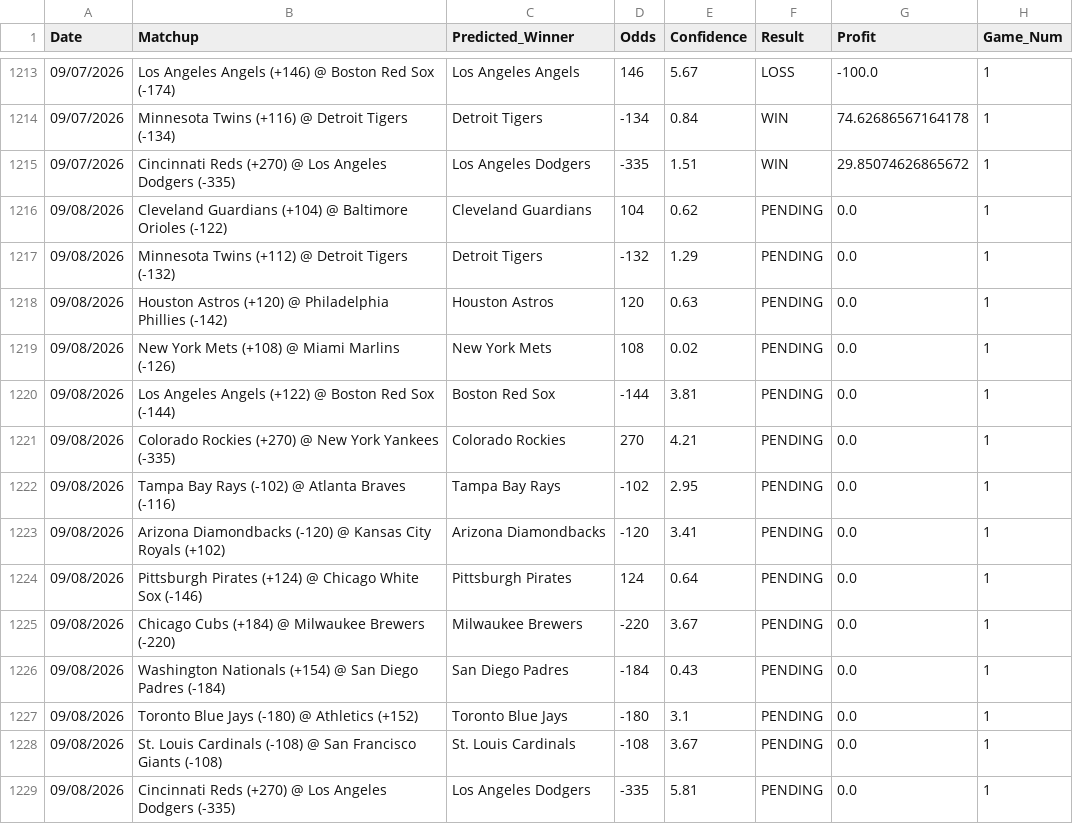
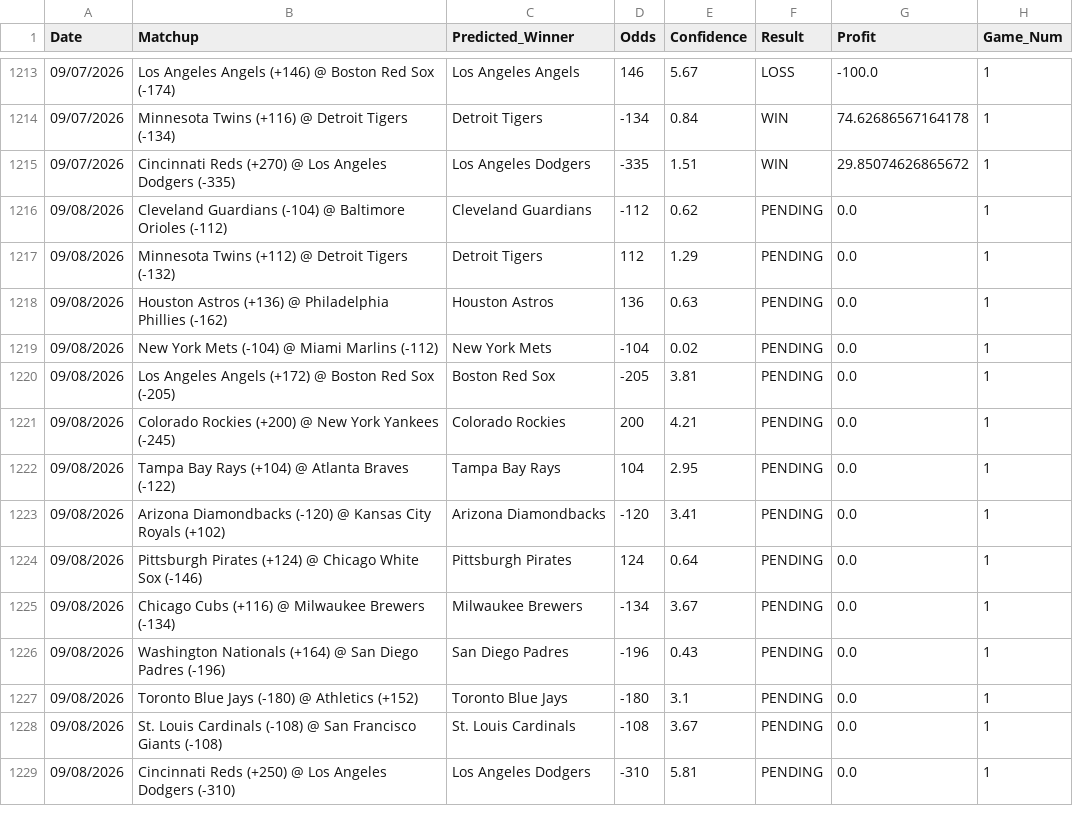
Before and after one commit to HHRUS90/mlb-edge-analyzer, a CSV file: prediction_history.csv, drawn as a sheet; only a part is shown, gaps mark what is left out.

```diff
--- a/prediction_history.csv
+++ b/prediction_history.csv
@@ -1215,15 +1215,15 @@ Date,Matchup,Predicted_Winner,Odds,Confidence,Result,Profit,Game_Num
 09/07/2026,Cincinnati Reds (+270) @ Los Angeles Dodgers (-335),Los Angeles Dodgers,-335,1.51,WIN,29.85074626865672,1
-09/08/2026,Cleveland Guardians (+104) @ Baltimore Orioles (-122),Cleveland Guardians,104,0.62,PENDING,0.0,1
-09/08/2026,Minnesota Twins (+112) @ Detroit Tigers (-132),Detroit Tigers,-132,1.29,PENDING,0.0,1
-09/08/2026,Houston Astros (+120) @ Philadelphia Phillies (-142),Houston Astros,120,0.63,PENDING,0.0,1
-09/08/2026,New York Mets (+108) @ Miami Marlins (-126),New York Mets,108,0.02,PENDING,0.0,1
-09/08/2026,Los Angeles Angels (+122) @ Boston Red Sox (-144),Boston Red Sox,-144,3.81,PENDING,0.0,1
-09/08/2026,Colorado Rockies (+270) @ New York Yankees (-335),Colorado Rockies,270,4.21,PENDING,0.0,1
-09/08/2026,Tampa Bay Rays (-102) @ Atlanta Braves (-116),Tampa Bay Rays,-102,2.95,PENDING,0.0,1
+09/08/2026,Cleveland Guardians (-104) @ Baltimore Orioles (-112),Cleveland Guardians,-112,0.62,PENDING,0.0,1
+09/08/2026,Minnesota Twins (+112) @ Detroit Tigers (-132),Detroit Tigers,112,1.29,PENDING,0.0,1
+09/08/2026,Houston Astros (+136) @ Philadelphia Phillies (-162),Houston Astros,136,0.63,PENDING,0.0,1
+09/08/2026,New York Mets (-104) @ Miami Marlins (-112),New York Mets,-104,0.02,PENDING,0.0,1
+09/08/2026,Los Angeles Angels (+172) @ Boston Red Sox (-205),Boston Red Sox,-205,3.81,PENDING,0.0,1
+09/08/2026,Colorado Rockies (+200) @ New York Yankees (-245),Colorado Rockies,200,4.21,PENDING,0.0,1
+09/08/2026,Tampa Bay Rays (+104) @ Atlanta Braves (-122),Tampa Bay Rays,104,2.95,PENDING,0.0,1
 09/08/2026,Arizona Diamondbacks (-120) @ Kansas City Royals (+102),Arizona Diamondbacks,-120,3.41,PENDING,0.0,1
 09/08/2026,Pittsburgh Pirates (+124) @ Chicago White Sox (-146),Pittsburgh Pirates,124,0.64,PENDING,0.0,1
-09/08/2026,Chicago Cubs (+184) @ Milwaukee Brewers (-220),Milwaukee Brewers,-220,3.67,PENDING,0.0,1
-09/08/2026,Washington Nationals (+154) @ San Diego Padres (-184),San Diego Padres,-184,0.43,PENDING,0.0,1
+09/08/2026,Chicago Cubs (+116) @ Milwaukee Brewers (-134),Milwaukee Brewers,-134,3.67,PENDING,0.0,1
+09/08/2026,Washington Nationals (+164) @ San Diego Padres (-196),San Diego Padres,-196,0.43,PENDING,0.0,1
 09/08/2026,Toronto Blue Jays (-180) @ Athletics (+152),Toronto Blue Jays,-180,3.1,PENDING,0.0,1
 09/08/2026,St. Louis Cardinals (-108) @ San Francisco Giants (-108),St. Louis Cardinals,-108,3.67,PENDING,0.0,1
-09/08/2026,Cincinnati Reds (+270) @ Los Angeles Dodgers (-335),Los Angeles Dodgers,-335,5.81,PENDING,0.0,1
+09/08/2026,Cincinnati Reds (+250) @ Los Angeles Dodgers (-310),Los Angeles Dodgers,-310,5.81,PENDING,0.0,1
```
Also changed, not shown: 3 other files.
